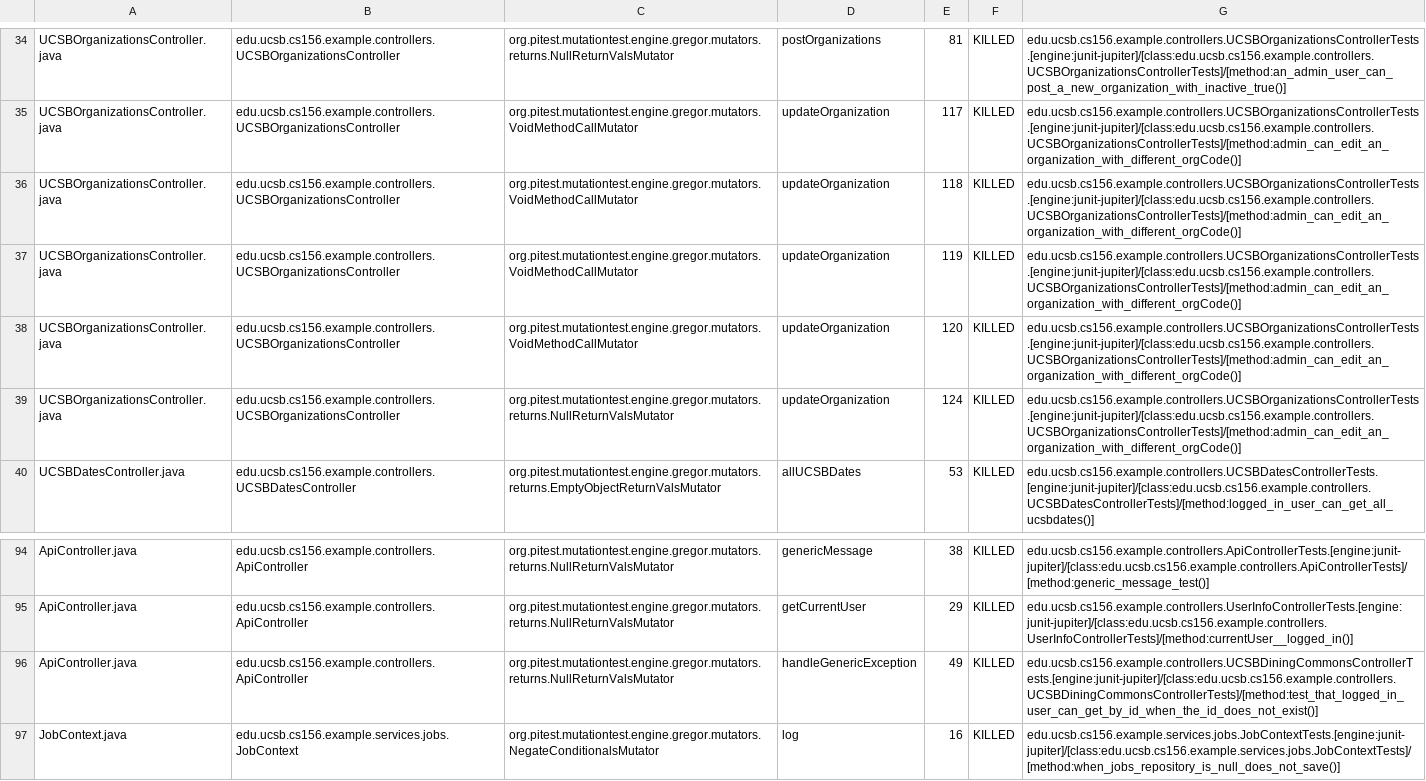
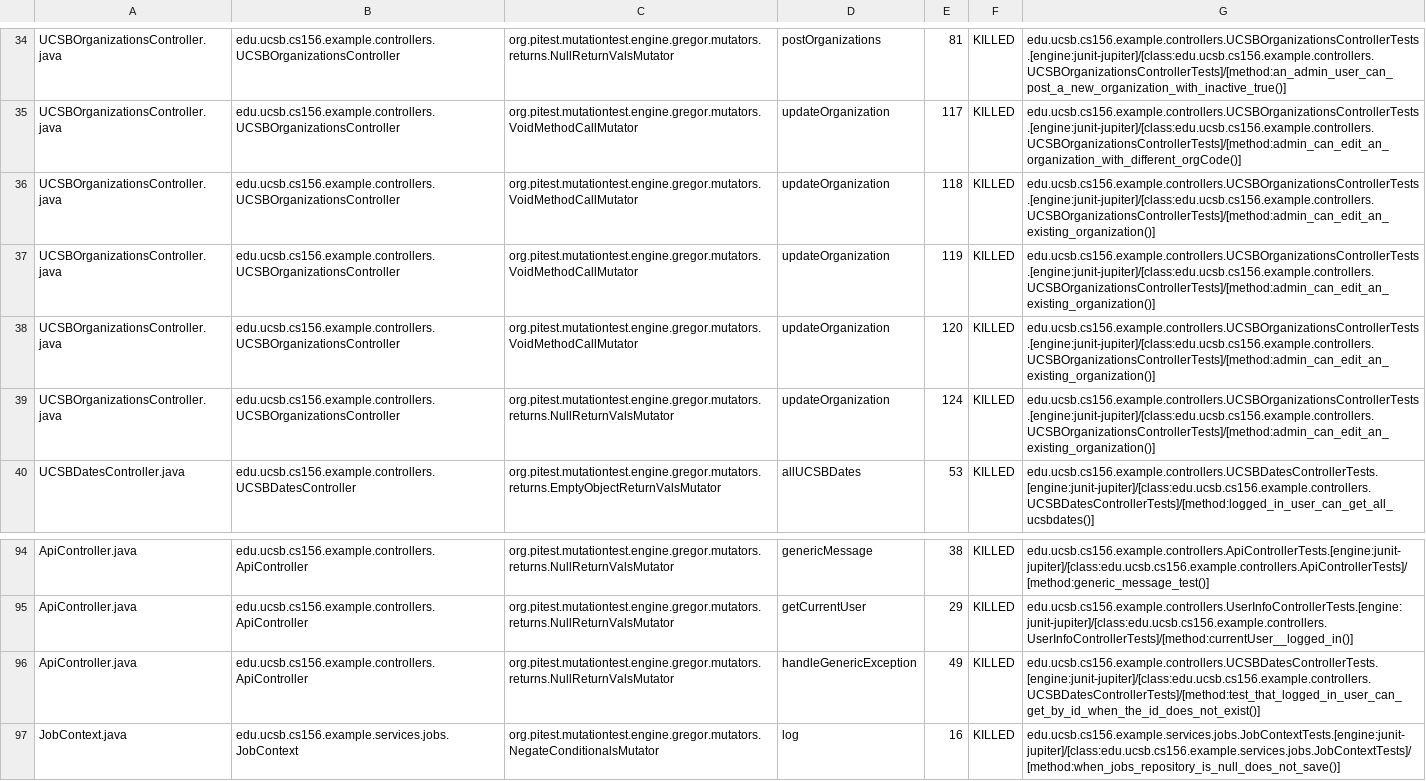
Before and after one commit to ucsb-cs156-s25/team02-s25-10, a CSV file: prs/74/pitest/mutations.csv, drawn as a sheet; only a part is shown, gaps mark what is left out.

Commit message:
Deploying to gh-pages from @ ucsb-cs156-s25/team02-s25-10@c28eddffb4b13fce3f060cf789a21d37f84828a8 🚀

```diff
--- a/prs/74/pitest/mutations.csv
+++ b/prs/74/pitest/mutations.csv
@@ -35,6 +35,6 @@ UCSBOrganizationsController.java,edu.ucsb.cs156.example.controllers.UCSBOrganiza
 UCSBOrganizationsController.java,edu.ucsb.cs156.example.controllers.UCSBOrganizationsController,org.pitest.mutationtest.engine.gregor.mutators.VoidMethodCallMutator,updateOrganization,117,KILLED,edu.ucsb.cs156.example.controllers.UCSBOrganizationsControllerTests.[engine:junit-jupiter]/[class:edu.ucsb.cs156.example.controllers.UCSBOrganizationsControllerTests]/[method:admin_can_edit_an_organization_with_different_orgCode()]
-UCSBOrganizationsController.java,edu.ucsb.cs156.example.controllers.UCSBOrganizationsController,org.pitest.mutationtest.engine.gregor.mutators.VoidMethodCallMutator,updateOrganization,118,KILLED,edu.ucsb.cs156.example.controllers.UCSBOrganizationsControllerTests.[engine:junit-jupiter]/[class:edu.ucsb.cs156.example.controllers.UCSBOrganizationsControllerTests]/[method:admin_can_edit_an_organization_with_different_orgCode()]
-UCSBOrganizationsController.java,edu.ucsb.cs156.example.controllers.UCSBOrganizationsController,org.pitest.mutationtest.engine.gregor.mutators.VoidMethodCallMutator,updateOrganization,119,KILLED,edu.ucsb.cs156.example.controllers.UCSBOrganizationsControllerTests.[engine:junit-jupiter]/[class:edu.ucsb.cs156.example.controllers.UCSBOrganizationsControllerTests]/[method:admin_can_edit_an_organization_with_different_orgCode()]
-UCSBOrganizationsController.java,edu.ucsb.cs156.example.controllers.UCSBOrganizationsController,org.pitest.mutationtest.engine.gregor.mutators.VoidMethodCallMutator,updateOrganization,120,KILLED,edu.ucsb.cs156.example.controllers.UCSBOrganizationsControllerTests.[engine:junit-jupiter]/[class:edu.ucsb.cs156.example.controllers.UCSBOrganizationsControllerTests]/[method:admin_can_edit_an_organization_with_different_orgCode()]
-UCSBOrganizationsController.java,edu.ucsb.cs156.example.controllers.UCSBOrganizationsController,org.pitest.mutationtest.engine.gregor.mutators.returns.NullReturnValsMutator,updateOrganization,124,KILLED,edu.ucsb.cs156.example.controllers.UCSBOrganizationsControllerTests.[engine:junit-jupiter]/[class:edu.ucsb.cs156.example.controllers.UCSBOrganizationsControllerTests]/[method:admin_can_edit_an_organization_with_different_orgCode()]
+UCSBOrganizationsController.java,edu.ucsb.cs156.example.controllers.UCSBOrganizationsController,org.pitest.mutationtest.engine.gregor.mutators.VoidMethodCallMutator,updateOrganization,118,KILLED,edu.ucsb.cs156.example.controllers.UCSBOrganizationsControllerTests.[engine:junit-jupiter]/[class:edu.ucsb.cs156.example.controllers.UCSBOrganizationsControllerTests]/[method:admin_can_edit_an_existing_organization()]
+UCSBOrganizationsController.java,edu.ucsb.cs156.example.controllers.UCSBOrganizationsController,org.pitest.mutationtest.engine.gregor.mutators.VoidMethodCallMutator,updateOrganization,119,KILLED,edu.ucsb.cs156.example.controllers.UCSBOrganizationsControllerTests.[engine:junit-jupiter]/[class:edu.ucsb.cs156.example.controllers.UCSBOrganizationsControllerTests]/[method:admin_can_edit_an_existing_organization()]
+UCSBOrganizationsController.java,edu.ucsb.cs156.example.controllers.UCSBOrganizationsController,org.pitest.mutationtest.engine.gregor.mutators.VoidMethodCallMutator,updateOrganization,120,KILLED,edu.ucsb.cs156.example.controllers.UCSBOrganizationsControllerTests.[engine:junit-jupiter]/[class:edu.ucsb.cs156.example.controllers.UCSBOrganizationsControllerTests]/[method:admin_can_edit_an_existing_organization()]
+UCSBOrganizationsController.java,edu.ucsb.cs156.example.controllers.UCSBOrganizationsController,org.pitest.mutationtest.engine.gregor.mutators.returns.NullReturnValsMutator,updateOrganization,124,KILLED,edu.ucsb.cs156.example.controllers.UCSBOrganizationsControllerTests.[engine:junit-jupiter]/[class:edu.ucsb.cs156.example.controllers.UCSBOrganizationsControllerTests]/[method:admin_can_edit_an_existing_organization()]
 UCSBDatesController.java,edu.ucsb.cs156.example.controllers.UCSBDatesController,org.pitest.mutationtest.engine.gregor.mutators.returns.EmptyObjectReturnValsMutator,allUCSBDates,53,KILLED,edu.ucsb.cs156.example.controllers.UCSBDatesControllerTests.[engine:junit-jupiter]/[class:edu.ucsb.cs156.example.controllers.UCSBDatesControllerTests]/[method:logged_in_user_can_get_all_ucsbdates()]
@@ -95,3 +95,3 @@ ApiController.java,edu.ucsb.cs156.example.controllers.ApiController,org.pitest.m
 ApiController.java,edu.ucsb.cs156.example.controllers.ApiController,org.pitest.mutationtest.engine.gregor.mutators.returns.NullReturnValsMutator,getCurrentUser,29,KILLED,edu.ucsb.cs156.example.controllers.UserInfoControllerTests.[engine:junit-jupiter]/[class:edu.ucsb.cs156.example.controllers.UserInfoControllerTests]/[method:currentUser__logged_in()]
-ApiController.java,edu.ucsb.cs156.example.controllers.ApiController,org.pitest.mutationtest.engine.gregor.mutators.returns.NullReturnValsMutator,handleGenericException,49,KILLED,edu.ucsb.cs156.example.controllers.UCSBDiningCommonsControllerTests.[engine:junit-jupiter]/[class:edu.ucsb.cs156.example.controllers.UCSBDiningCommonsControllerTests]/[method:test_that_logged_in_user_can_get_by_id_when_the_id_does_not_exist()]
+ApiController.java,edu.ucsb.cs156.example.controllers.ApiController,org.pitest.mutationtest.engine.gregor.mutators.returns.NullReturnValsMutator,handleGenericException,49,KILLED,edu.ucsb.cs156.example.controllers.UCSBDatesControllerTests.[engine:junit-jupiter]/[class:edu.ucsb.cs156.example.controllers.UCSBDatesControllerTests]/[method:test_that_logged_in_user_can_get_by_id_when_the_id_does_not_exist()]
 JobContext.java,edu.ucsb.cs156.example.services.jobs.JobContext,org.pitest.mutationtest.engine.gregor.mutators.NegateConditionalsMutator,log,16,KILLED,edu.ucsb.cs156.example.services.jobs.JobContextTests.[engine:junit-jupiter]/[class:edu.ucsb.cs156.example.services.jobs.JobContextTests]/[method:when_jobs_repository_is_null_does_not_save()]
```
Also changed, not shown: 16 other files.
